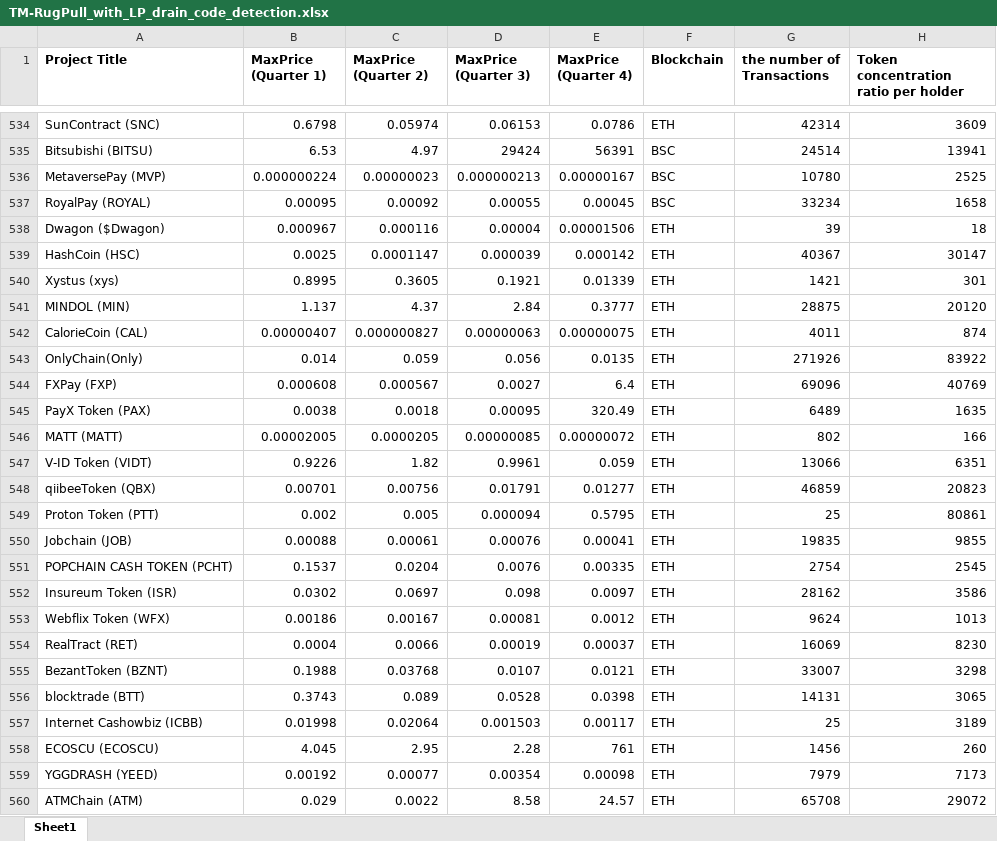
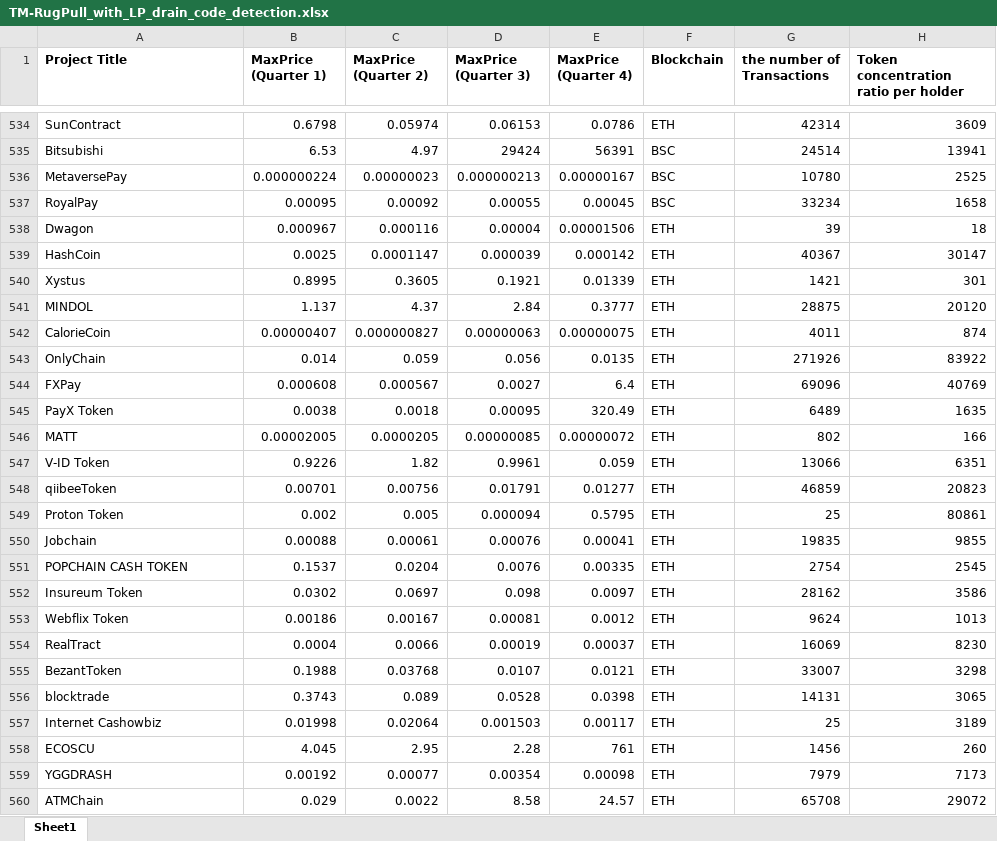
Before and after one commit to Luero/ML_RugPull_Detector, an Excel workbook: data/TM-RugPull_with_LP_drain_code_detection.xlsx, sheet Sheet1, drawn as a sheet; only a part is shown, gaps mark what is left out; values as stored, in another font and other column widths than the file's, no borders; the diff covers the shown part only; the diff names each change by its address in the sheet, - before the commit and + after, or states it on an @@ line.

Commit message:
Fix bugs, clean 'Project Title' in the dataset, save results into a new file

```diff
--- a/data/TM-RugPull_with_LP_drain_code_detection.xlsx (sheet Sheet1)
+++ b/data/TM-RugPull_with_LP_drain_code_detection.xlsx (sheet Sheet1)
-A534 (Project Title): SunContract (SNC)
+A534 (Project Title): SunContract
-A535 (Project Title): Bitsubishi (BITSU)
+A535 (Project Title): Bitsubishi
-A536 (Project Title): MetaversePay (MVP)
+A536 (Project Title): MetaversePay
-A537 (Project Title): RoyalPay (ROYAL)
+A537 (Project Title): RoyalPay
-A538 (Project Title): Dwagon ($Dwagon)
+A538 (Project Title): Dwagon
-A539 (Project Title): HashCoin (HSC)
+A539 (Project Title): HashCoin
-A540 (Project Title): Xystus (xys)
+A540 (Project Title): Xystus
-A541 (Project Title): MINDOL (MIN)
+A541 (Project Title): MINDOL
-A542 (Project Title): CalorieCoin (CAL)
+A542 (Project Title): CalorieCoin
-A543 (Project Title): OnlyChain(Only)
+A543 (Project Title): OnlyChain
-A544 (Project Title): FXPay (FXP)
+A544 (Project Title): FXPay
-A545 (Project Title): PayX Token (PAX)
+A545 (Project Title): PayX Token
-A546 (Project Title): MATT (MATT)
+A546 (Project Title): MATT
-A547 (Project Title): V-ID Token (VIDT)
+A547 (Project Title): V-ID Token
-A548 (Project Title): qiibeeToken (QBX)
+A548 (Project Title): qiibeeToken
-A549 (Project Title): Proton Token (PTT)
+A549 (Project Title): Proton Token
-A550 (Project Title): Jobchain (JOB)
+A550 (Project Title): Jobchain
-A551 (Project Title): POPCHAIN CASH TOKEN (PCHT)
+A551 (Project Title): POPCHAIN CASH TOKEN
-A552 (Project Title): Insureum Token (ISR)
+A552 (Project Title): Insureum Token
-A553 (Project Title): Webflix Token (WFX)
+A553 (Project Title): Webflix Token
-A554 (Project Title): RealTract (RET)
+A554 (Project Title): RealTract
-A555 (Project Title): BezantToken (BZNT)
+A555 (Project Title): BezantToken
-A556 (Project Title): blocktrade (BTT)
+A556 (Project Title): blocktrade
-A557 (Project Title): Internet Cashowbiz (ICBB)
+A557 (Project Title): Internet Cashowbiz
-A558 (Project Title): ECOSCU (ECOSCU)
+A558 (Project Title): ECOSCU
-A559 (Project Title): YGGDRASH (YEED)
+A559 (Project Title): YGGDRASH
-A560 (Project Title): ATMChain (ATM)
+A560 (Project Title): ATMChain
```
Also changed, not shown: 462 edited cells elsewhere in this sheet, 3 other files.
